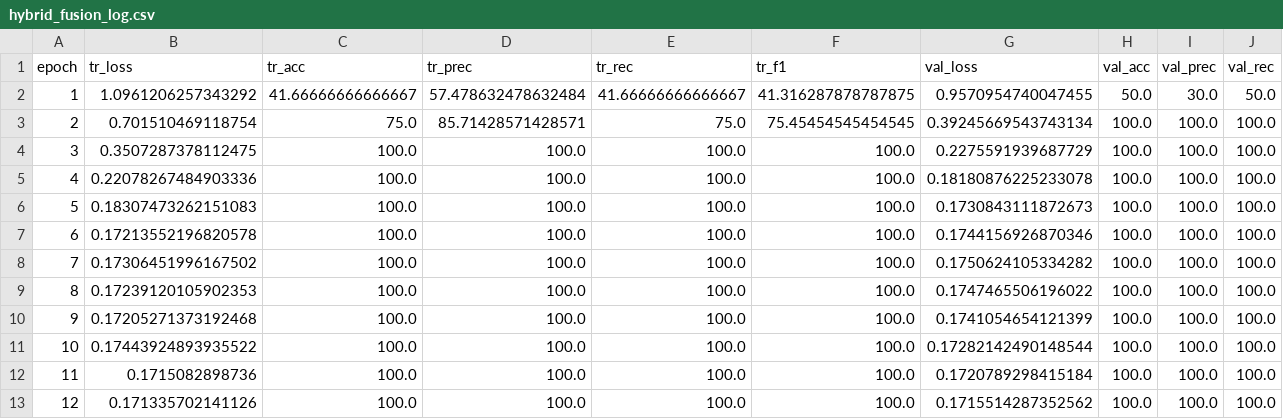
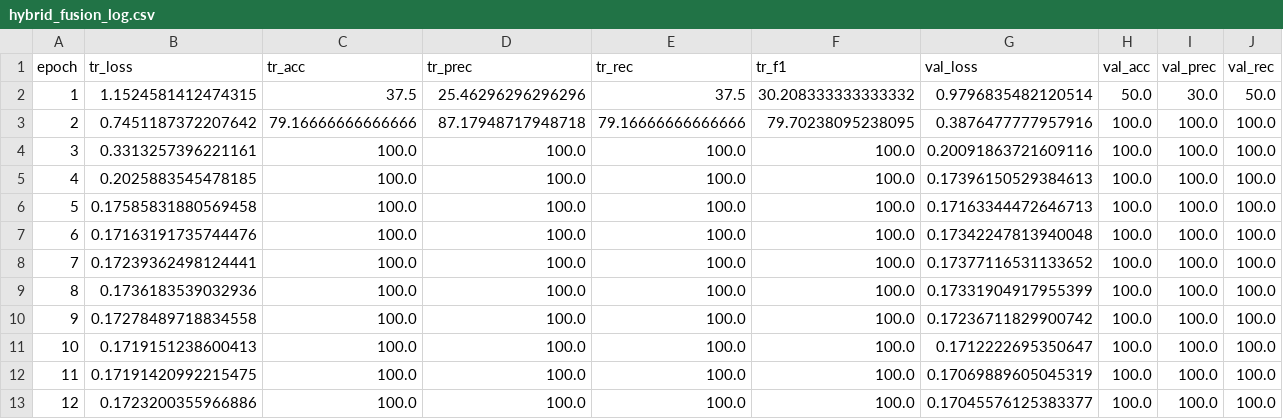
Before and after one commit to ssatviksingh/Multimodal-sentiment, a CSV file: results/hybrid_fusion_log.csv, drawn as a sheet; only a part is shown; the diff covers the shown part only; the diff names each change by its address in the sheet, - before the commit and + after, or states it on an @@ line.

```diff
--- a/results/hybrid_fusion_log.csv
+++ b/results/hybrid_fusion_log.csv
-B2 (tr_loss): 1.0961206257343292
+B2 (tr_loss): 1.1524581412474315
-C2 (tr_acc): 41.66666666666667
+C2 (tr_acc): 37.5
-D2 (tr_prec): 57.478632478632484
+D2 (tr_prec): 25.46296296296296
-E2 (tr_rec): 41.66666666666667
+E2 (tr_rec): 37.5
-F2 (tr_f1): 41.316287878787875
+F2 (tr_f1): 30.208333333333332
-G2 (val_loss): 0.9570954740047455
+G2 (val_loss): 0.9796835482120514
-B3 (tr_loss): 0.701510469118754
+B3 (tr_loss): 0.7451187372207642
-C3 (tr_acc): 75.0
+C3 (tr_acc): 79.16666666666666
-D3 (tr_prec): 85.71428571428571
+D3 (tr_prec): 87.17948717948718
-E3 (tr_rec): 75.0
+E3 (tr_rec): 79.16666666666666
-F3 (tr_f1): 75.45454545454545
+F3 (tr_f1): 79.70238095238095
-G3 (val_loss): 0.39245669543743134
+G3 (val_loss): 0.3876477777957916
-B4 (tr_loss): 0.3507287378112475
+B4 (tr_loss): 0.3313257396221161
-G4 (val_loss): 0.2275591939687729
+G4 (val_loss): 0.20091863721609116
-B5 (tr_loss): 0.22078267484903336
+B5 (tr_loss): 0.2025883545478185
-G5 (val_loss): 0.18180876225233078
+G5 (val_loss): 0.17396150529384613
-B6 (tr_loss): 0.18307473262151083
+B6 (tr_loss): 0.17585831880569458
-G6 (val_loss): 0.1730843111872673
+G6 (val_loss): 0.17163344472646713
-B7 (tr_loss): 0.17213552196820578
+B7 (tr_loss): 0.17163191735744476
-G7 (val_loss): 0.1744156926870346
+G7 (val_loss): 0.17342247813940048
-B8 (tr_loss): 0.17306451996167502
+B8 (tr_loss): 0.17239362498124441
-G8 (val_loss): 0.1750624105334282
+G8 (val_loss): 0.17377116531133652
-B9 (tr_loss): 0.17239120105902353
+B9 (tr_loss): 0.1736183539032936
-G9 (val_loss): 0.1747465506196022
+G9 (val_loss): 0.17331904917955399
-B10 (tr_loss): 0.17205271373192468
+B10 (tr_loss): 0.17278489718834558
-G10 (val_loss): 0.1741054654121399
+G10 (val_loss): 0.17236711829900742
-B11 (tr_loss): 0.17443924893935522
+B11 (tr_loss): 0.1719151238600413
-G11 (val_loss): 0.17282142490148544
+G11 (val_loss): 0.1712222695350647
-B12 (tr_loss): 0.1715082898736
+B12 (tr_loss): 0.17191420992215475
-G12 (val_loss): 0.1720789298415184
+G12 (val_loss): 0.17069889605045319
-B13 (tr_loss): 0.171335702141126
+B13 (tr_loss): 0.1723200355966886
-G13 (val_loss): 0.1715514287352562
+G13 (val_loss): 0.17045576125383377
```
Also changed, not shown: 36 edited cells elsewhere in this file, 34 other files.
